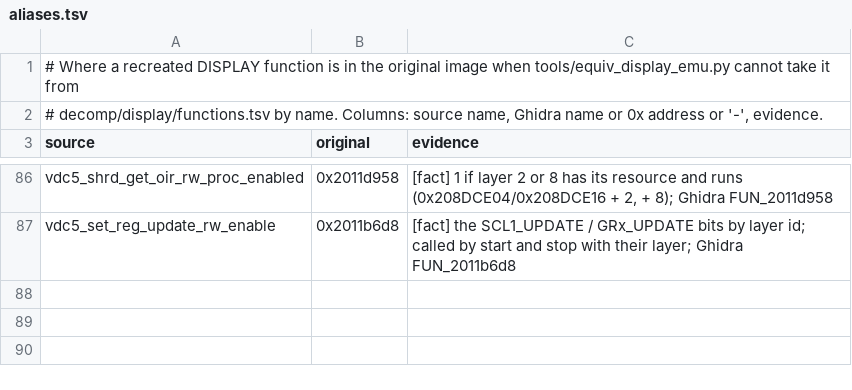
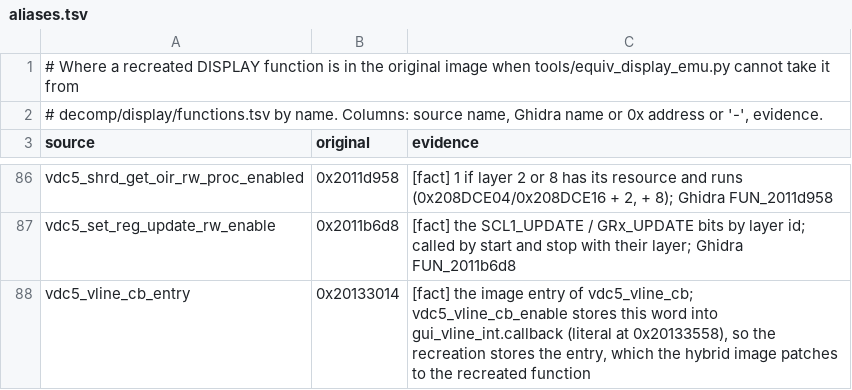
Before and after one commit to Reid-n0rc/FT-710_Firmware, a TSV file: src/display/aliases.tsv, drawn as a sheet; only a part is shown, gaps mark what is left out.

```diff
--- a/src/display/aliases.tsv
+++ b/src/display/aliases.tsv
@@ -87 +87,2 @@ vdc5_shrd_get_oir_rw_proc_enabled	0x2011d958	[fact] 1 if layer 2 or 8 has its re
 vdc5_set_reg_update_rw_enable	0x2011b6d8	[fact] the SCL1_UPDATE / GRx_UPDATE bits by layer id; called by start and stop with their layer; Ghidra FUN_2011b6d8
+vdc5_vline_cb_entry	0x20133014	[fact] the image entry of vdc5_vline_cb; vdc5_vline_cb_enable stores this word into gui_vline_int.callback (literal at 0x20133558), so the recreation stores the entry, which the hybrid image patches to the recreated function
```
Also changed, not shown: 5 other files.
